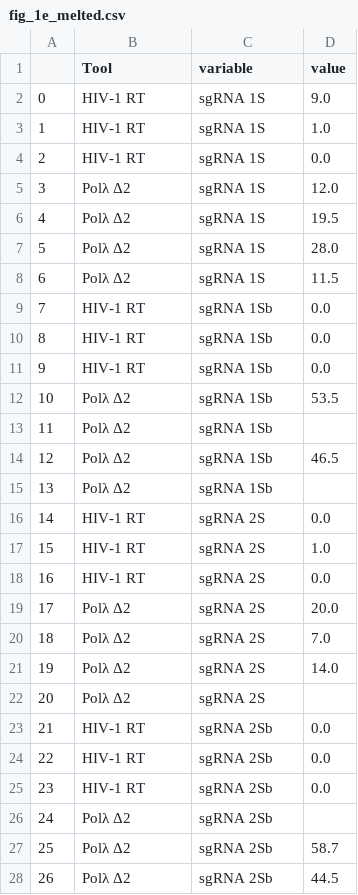
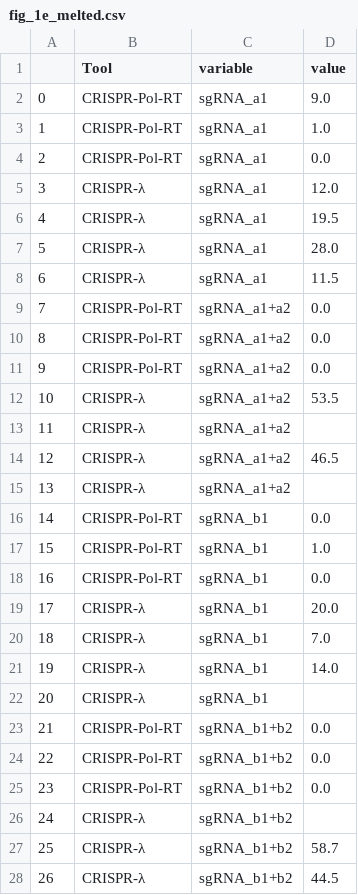
Before and after one commit to Matteo-Ciciani/CRISPR-Lambda, a CSV file: Statistical_analysis/fig_1e_melted.csv, drawn as a sheet; only a part is shown; the diff covers the shown part only.

Commit message:
updated statistical analysis

```diff
--- a/Statistical_analysis/fig_1e_melted.csv
+++ b/Statistical_analysis/fig_1e_melted.csv
@@ -1,28 +1,28 @@
 ,Tool,variable,value
-0,HIV-1 RT,sgRNA 1S,9.0
-1,HIV-1 RT,sgRNA 1S,1.0
-2,HIV-1 RT,sgRNA 1S,0.0
-3,Polλ Δ2,sgRNA 1S,12.0
-4,Polλ Δ2,sgRNA 1S,19.5
-5,Polλ Δ2,sgRNA 1S,28.0
-6,Polλ Δ2,sgRNA 1S,11.5
-7,HIV-1 RT,sgRNA 1Sb,0.0
-8,HIV-1 RT,sgRNA 1Sb,0.0
-9,HIV-1 RT,sgRNA 1Sb,0.0
-10,Polλ Δ2,sgRNA 1Sb,53.5
-11,Polλ Δ2,sgRNA 1Sb,
-12,Polλ Δ2,sgRNA 1Sb,46.5
-13,Polλ Δ2,sgRNA 1Sb,
-14,HIV-1 RT,sgRNA 2S,0.0
-15,HIV-1 RT,sgRNA 2S,1.0
-16,HIV-1 RT,sgRNA 2S,0.0
-17,Polλ Δ2,sgRNA 2S,20.0
-18,Polλ Δ2,sgRNA 2S,7.0
-19,Polλ Δ2,sgRNA 2S,14.0
-20,Polλ Δ2,sgRNA 2S,
-21,HIV-1 RT,sgRNA 2Sb,0.0
-22,HIV-1 RT,sgRNA 2Sb,0.0
-23,HIV-1 RT,sgRNA 2Sb,0.0
-24,Polλ Δ2,sgRNA 2Sb,
-25,Polλ Δ2,sgRNA 2Sb,58.7
-26,Polλ Δ2,sgRNA 2Sb,44.5
+0,CRISPR-Pol-RT,sgRNA_a1,9.0
+1,CRISPR-Pol-RT,sgRNA_a1,1.0
+2,CRISPR-Pol-RT,sgRNA_a1,0.0
+3,CRISPR-λ,sgRNA_a1,12.0
+4,CRISPR-λ,sgRNA_a1,19.5
+5,CRISPR-λ,sgRNA_a1,28.0
+6,CRISPR-λ,sgRNA_a1,11.5
+7,CRISPR-Pol-RT,sgRNA_a1+a2,0.0
+8,CRISPR-Pol-RT,sgRNA_a1+a2,0.0
+9,CRISPR-Pol-RT,sgRNA_a1+a2,0.0
+10,CRISPR-λ,sgRNA_a1+a2,53.5
+11,CRISPR-λ,sgRNA_a1+a2,
+12,CRISPR-λ,sgRNA_a1+a2,46.5
+13,CRISPR-λ,sgRNA_a1+a2,
+14,CRISPR-Pol-RT,sgRNA_b1,0.0
+15,CRISPR-Pol-RT,sgRNA_b1,1.0
+16,CRISPR-Pol-RT,sgRNA_b1,0.0
+17,CRISPR-λ,sgRNA_b1,20.0
+18,CRISPR-λ,sgRNA_b1,7.0
+19,CRISPR-λ,sgRNA_b1,14.0
+20,CRISPR-λ,sgRNA_b1,
+21,CRISPR-Pol-RT,sgRNA_b1+b2,0.0
+22,CRISPR-Pol-RT,sgRNA_b1+b2,0.0
+23,CRISPR-Pol-RT,sgRNA_b1+b2,0.0
+24,CRISPR-λ,sgRNA_b1+b2,
+25,CRISPR-λ,sgRNA_b1+b2,58.7
+26,CRISPR-λ,sgRNA_b1+b2,44.5
```
Also changed, not shown: 2 edited cells elsewhere in this file, Statistical_analysis/Fig_2b_melted.csv, Statistical_analysis/SPIKE_pileup_AF_melted.tsv, 7 other files.
